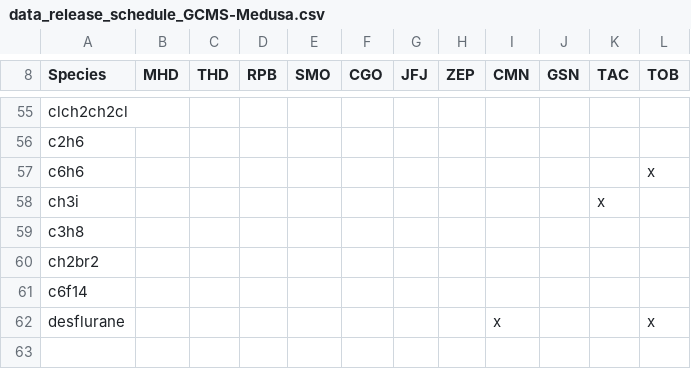
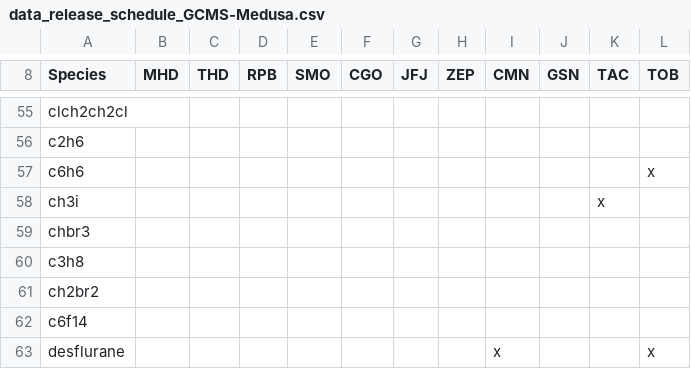
Before and after one commit to mrghg/agage-archive, a CSV file: data/agage/data_release_schedule/data_release_schedule_GCMS-Medusa.csv, drawn as a sheet; only a part is shown, gaps mark what is left out.

```diff
--- a/data/agage/data_release_schedule/data_release_schedule_GCMS-Medusa.csv
+++ b/data/agage/data_release_schedule/data_release_schedule_GCMS-Medusa.csv
@@ -58,2 +58,3 @@ c6h6,,,,,,,,,,,x
 ch3i,,,,,,,,,,x,
+chbr3,,,,,,,,,,,
 c3h8,,,,,,,,,,,
```
Also changed, not shown: data/agage/data_combination/data_combination_TOB.csv.
